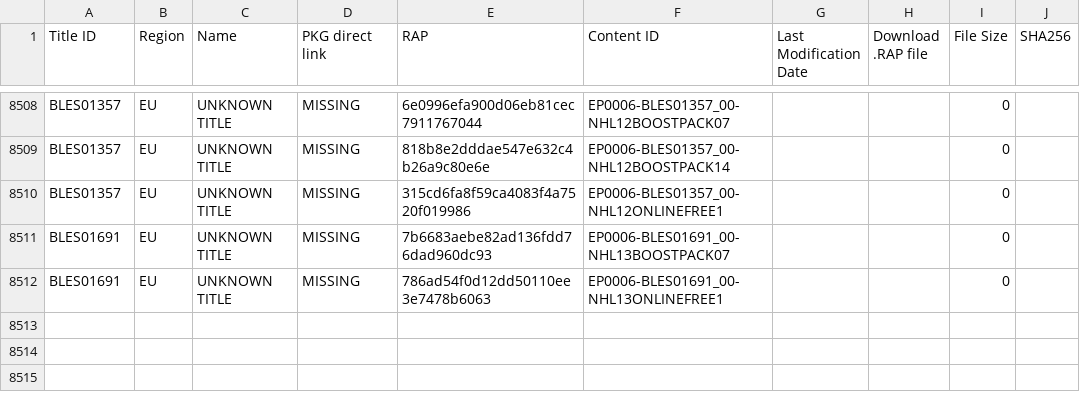
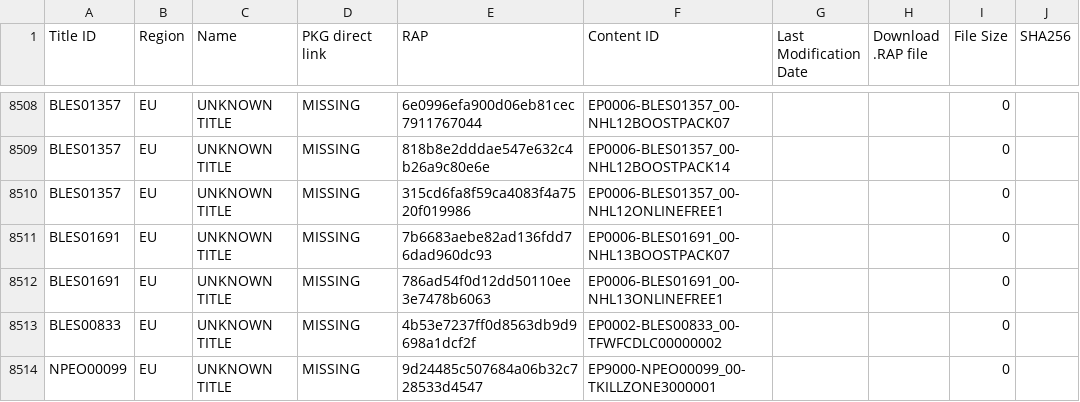
Before and after one commit to 1jtp8sobiu/1jtp8sobiu.github.io, a TSV file: tsv/PENDING-PS3_UNKNOWNS.tsv, drawn as a sheet; only a part is shown, gaps mark what is left out.

Commit message:
PENDING-PS3_UNKNOWNS 20260821_092507

```diff
--- a/tsv/PENDING-PS3_UNKNOWNS.tsv
+++ b/tsv/PENDING-PS3_UNKNOWNS.tsv
@@ -8512 +8512,3 @@ BLES01691	EU	UNKNOWN TITLE	MISSING	7b6683aebe82ad136fdd76dad960dc93	EP0006-BLES0
 BLES01691	EU	UNKNOWN TITLE	MISSING	786ad54f0d12dd50110ee3e7478b6063	EP0006-BLES01691_00-NHL13ONLINEFREE1			0	
+BLES00833	EU	UNKNOWN TITLE	MISSING	4b53e7237ff0d8563db9d9698a1dcf2f	EP0002-BLES00833_00-TFWFCDLC00000002			0	
+NPEO00099	EU	UNKNOWN TITLE	MISSING	9d24485c507684a06b32c728533d4547	EP9000-NPEO00099_00-TKILLZONE3000001			0	
```
